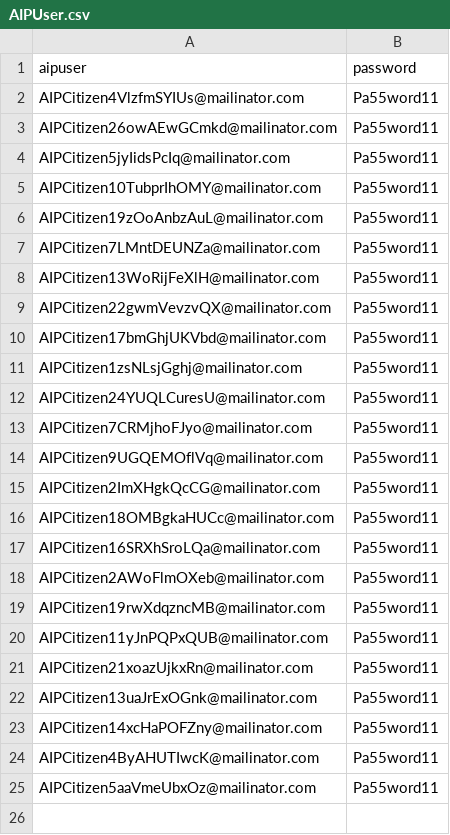
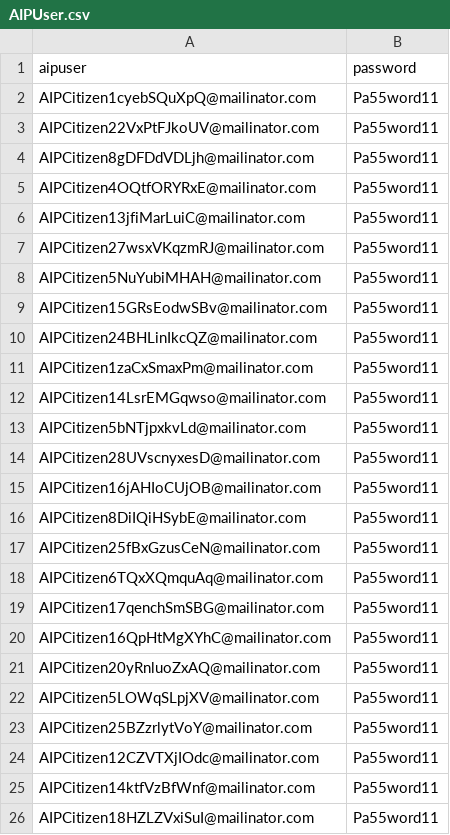
Before and after one commit to hmcts/aip-performance, a CSV file: src/gatling/resources/AIPUser.csv, drawn as a sheet.

Commit message:
Updated for Peak 23user test4

```diff
--- a/src/gatling/resources/AIPUser.csv
+++ b/src/gatling/resources/AIPUser.csv
@@ -1,25 +1,26 @@
 aipuser,password
-AIPCitizen4VlzfmSYIUs@mailinator.com,Pa55word11
-AIPCitizen26owAEwGCmkd@mailinator.com,Pa55word11
-AIPCitizen5jyIidsPcIq@mailinator.com,Pa55word11
-AIPCitizen10TubprIhOMY@mailinator.com,Pa55word11
-AIPCitizen19zOoAnbzAuL@mailinator.com,Pa55word11
-AIPCitizen7LMntDEUNZa@mailinator.com,Pa55word11
-AIPCitizen13WoRijFeXlH@mailinator.com,Pa55word11
-AIPCitizen22gwmVevzvQX@mailinator.com,Pa55word11
-AIPCitizen17bmGhjUKVbd@mailinator.com,Pa55word11
-AIPCitizen1zsNLsjGghj@mailinator.com,Pa55word11
-AIPCitizen24YUQLCuresU@mailinator.com,Pa55word11
-AIPCitizen7CRMjhoFJyo@mailinator.com,Pa55word11
-AIPCitizen9UGQEMOflVq@mailinator.com,Pa55word11
-AIPCitizen2ImXHgkQcCG@mailinator.com,Pa55word11
-AIPCitizen18OMBgkaHUCc@mailinator.com,Pa55word11
-AIPCitizen16SRXhSroLQa@mailinator.com,Pa55word11
-AIPCitizen2AWoFlmOXeb@mailinator.com,Pa55word11
-AIPCitizen19rwXdqzncMB@mailinator.com,Pa55word11
-AIPCitizen11yJnPQPxQUB@mailinator.com,Pa55word11
-AIPCitizen21xoazUjkxRn@mailinator.com,Pa55word11
-AIPCitizen13uaJrExOGnk@mailinator.com,Pa55word11
-AIPCitizen14xcHaPOFZny@mailinator.com,Pa55word11
-AIPCitizen4ByAHUTIwcK@mailinator.com,Pa55word11
-AIPCitizen5aaVmeUbxOz@mailinator.com,Pa55word11
+AIPCitizen1cyebSQuXpQ@mailinator.com,Pa55word11
+AIPCitizen22VxPtFJkoUV@mailinator.com,Pa55word11
+AIPCitizen8gDFDdVDLjh@mailinator.com,Pa55word11
+AIPCitizen4OQtfORYRxE@mailinator.com,Pa55word11
+AIPCitizen13jfiMarLuiC@mailinator.com,Pa55word11
+AIPCitizen27wsxVKqzmRJ@mailinator.com,Pa55word11
+AIPCitizen5NuYubiMHAH@mailinator.com,Pa55word11
+AIPCitizen15GRsEodwSBv@mailinator.com,Pa55word11
+AIPCitizen24BHLinIkcQZ@mailinator.com,Pa55word11
+AIPCitizen1zaCxSmaxPm@mailinator.com,Pa55word11
+AIPCitizen14LsrEMGqwso@mailinator.com,Pa55word11
+AIPCitizen5bNTjpxkvLd@mailinator.com,Pa55word11
+AIPCitizen28UVscnyxesD@mailinator.com,Pa55word11
+AIPCitizen16jAHIoCUjOB@mailinator.com,Pa55word11
+AIPCitizen8DiIQiHSybE@mailinator.com,Pa55word11
+AIPCitizen25fBxGzusCeN@mailinator.com,Pa55word11
+AIPCitizen6TQxXQmquAq@mailinator.com,Pa55word11
+AIPCitizen17qenchSmSBG@mailinator.com,Pa55word11
+AIPCitizen16QpHtMgXYhC@mailinator.com,Pa55word11
+AIPCitizen20yRnluoZxAQ@mailinator.com,Pa55word11
+AIPCitizen5LOWqSLpjXV@mailinator.com,Pa55word11
+AIPCitizen25BZzrlytVoY@mailinator.com,Pa55word11
+AIPCitizen12CZVTXjIOdc@mailinator.com,Pa55word11
+AIPCitizen14ktfVzBfWnf@mailinator.com,Pa55word11
+AIPCitizen18HZLZVxiSuI@mailinator.com,Pa55word11
```
